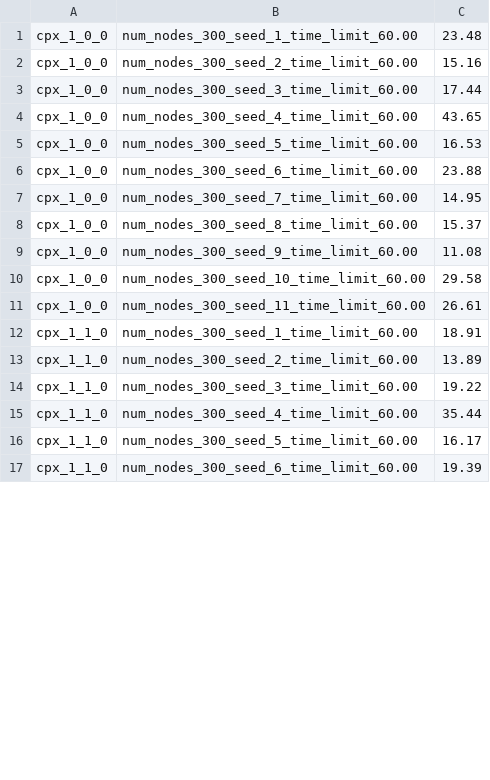
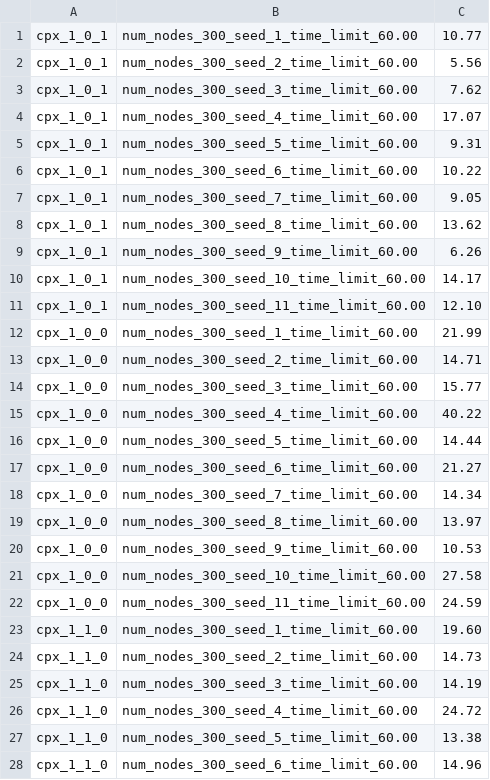
Before and after one commit to Lav-11/WEEK11, a CSV file: data/cpx_times.csv, drawn as a sheet; only a part is shown; the diff covers the shown part only.

```diff
--- a/data/cpx_times.csv
+++ b/data/cpx_times.csv
@@ -1,17 +1,28 @@
-cpx_1_0_0,num_nodes_300_seed_1_time_limit_60.00,23.48
-cpx_1_0_0,num_nodes_300_seed_2_time_limit_60.00,15.16
-cpx_1_0_0,num_nodes_300_seed_3_time_limit_60.00,17.44
-cpx_1_0_0,num_nodes_300_seed_4_time_limit_60.00,43.65
-cpx_1_0_0,num_nodes_300_seed_5_time_limit_60.00,16.53
-cpx_1_0_0,num_nodes_300_seed_6_time_limit_60.00,23.88
-cpx_1_0_0,num_nodes_300_seed_7_time_limit_60.00,14.95
-cpx_1_0_0,num_nodes_300_seed_8_time_limit_60.00,15.37
-cpx_1_0_0,num_nodes_300_seed_9_time_limit_60.00,11.08
-cpx_1_0_0,num_nodes_300_seed_10_time_limit_60.00,29.58
-cpx_1_0_0,num_nodes_300_seed_11_time_limit_60.00,26.61
-cpx_1_1_0,num_nodes_300_seed_1_time_limit_60.00,18.91
-cpx_1_1_0,num_nodes_300_seed_2_time_limit_60.00,13.89
-cpx_1_1_0,num_nodes_300_seed_3_time_limit_60.00,19.22
-cpx_1_1_0,num_nodes_300_seed_4_time_limit_60.00,35.44
-cpx_1_1_0,num_nodes_300_seed_5_time_limit_60.00,16.17
-cpx_1_1_0,num_nodes_300_seed_6_time_limit_60.00,19.39
+cpx_1_0_1,num_nodes_300_seed_1_time_limit_60.00,10.77
+cpx_1_0_1,num_nodes_300_seed_2_time_limit_60.00,5.56
+cpx_1_0_1,num_nodes_300_seed_3_time_limit_60.00,7.62
+cpx_1_0_1,num_nodes_300_seed_4_time_limit_60.00,17.07
+cpx_1_0_1,num_nodes_300_seed_5_time_limit_60.00,9.31
+cpx_1_0_1,num_nodes_300_seed_6_time_limit_60.00,10.22
+cpx_1_0_1,num_nodes_300_seed_7_time_limit_60.00,9.05
+cpx_1_0_1,num_nodes_300_seed_8_time_limit_60.00,13.62
+cpx_1_0_1,num_nodes_300_seed_9_time_limit_60.00,6.26
+cpx_1_0_1,num_nodes_300_seed_10_time_limit_60.00,14.17
+cpx_1_0_1,num_nodes_300_seed_11_time_limit_60.00,12.10
+cpx_1_0_0,num_nodes_300_seed_1_time_limit_60.00,21.99
+cpx_1_0_0,num_nodes_300_seed_2_time_limit_60.00,14.71
+cpx_1_0_0,num_nodes_300_seed_3_time_limit_60.00,15.77
+cpx_1_0_0,num_nodes_300_seed_4_time_limit_60.00,40.22
+cpx_1_0_0,num_nodes_300_seed_5_time_limit_60.00,14.44
+cpx_1_0_0,num_nodes_300_seed_6_time_limit_60.00,21.27
+cpx_1_0_0,num_nodes_300_seed_7_time_limit_60.00,14.34
+cpx_1_0_0,num_nodes_300_seed_8_time_limit_60.00,13.97
+cpx_1_0_0,num_nodes_300_seed_9_time_limit_60.00,10.53
+cpx_1_0_0,num_nodes_300_seed_10_time_limit_60.00,27.58
+cpx_1_0_0,num_nodes_300_seed_11_time_limit_60.00,24.59
+cpx_1_1_0,num_nodes_300_seed_1_time_limit_60.00,19.60
+cpx_1_1_0,num_nodes_300_seed_2_time_limit_60.00,14.73
+cpx_1_1_0,num_nodes_300_seed_3_time_limit_60.00,14.19
+cpx_1_1_0,num_nodes_300_seed_4_time_limit_60.00,24.72
+cpx_1_1_0,num_nodes_300_seed_5_time_limit_60.00,13.38
+cpx_1_1_0,num_nodes_300_seed_6_time_limit_60.00,14.96
```
Also changed, not shown: 18 added rows, 9 removed rows and 42 edited cells elsewhere in this file, 17 other files.
